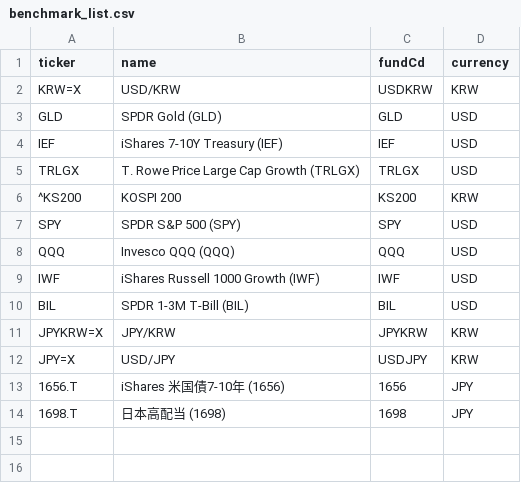
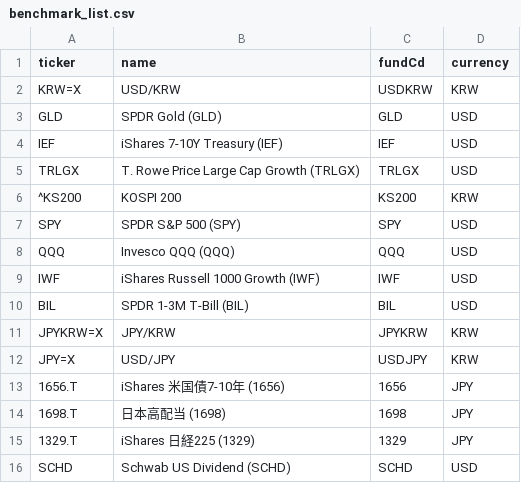
Before and after one commit to shokubase/insure-fund-history, a CSV file: benchmark_list.csv, drawn as a sheet; the diff names each change by its address in the sheet, - before the commit and + after, or states it on an @@ line.

```diff
--- a/benchmark_list.csv
+++ b/benchmark_list.csv
+row 15: 1329.T | iShares 日経225 (1329) | 1329 | JPY
+row 16: SCHD | Schwab US Dividend (SCHD) | SCHD | USD
```
Also changed, not shown: 1 other file.
